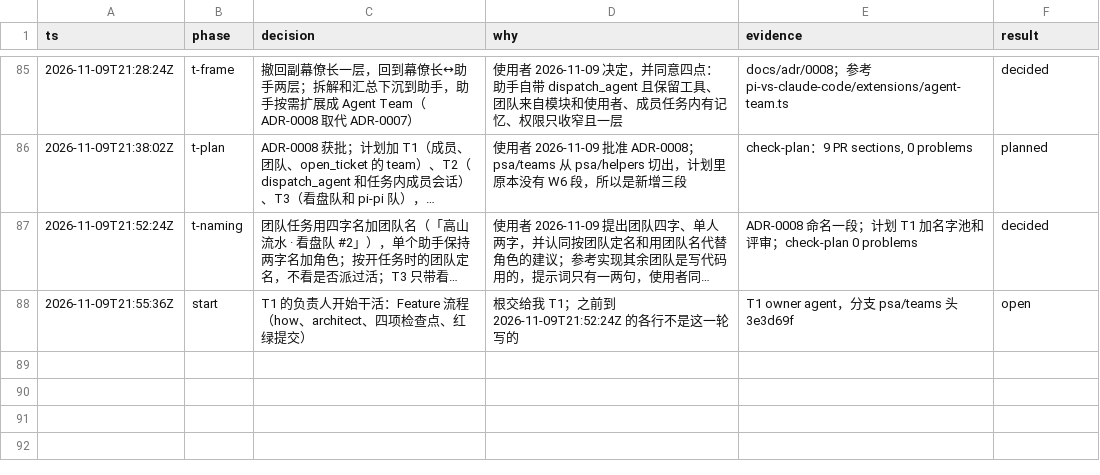
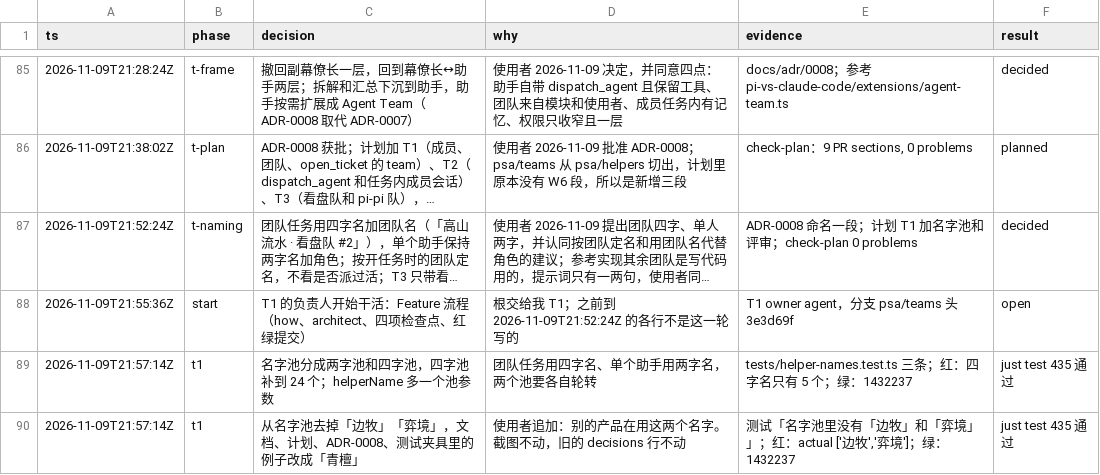
Before and after one commit to aicoder2048/pi-super-agent, a TSV file: docs/web-client/decisions.tsv, drawn as a sheet; only a part is shown, gaps mark what is left out; long unchanged cells end in …; the diff names each change by its address in the sheet, - before the commit and + after, or states it on an @@ line.

```diff
--- a/docs/web-client/decisions.tsv
+++ b/docs/web-client/decisions.tsv
+row 89: 2026-11-09T21:57:14Z | t1 | 名字池分成两字池和四字池，四字池补到 24 个；helperName 多一个池参数 | 团队任务用四字名、单个助手用两字名，两个池要各自轮转 | tests/helper-names.test.ts 三条；红：四字名只有 5 个；绿：1432237 | just test 435 通过
+row 90: 2026-11-09T21:57:14Z | t1 | 从名字池去掉「边牧」「弈境」，文档、计划、ADR-0008、测试夹具里的例子改成「青檀」 | 使用者追加：别的产品在用这两个名字。截图不动，旧的 decisions 行不动 | 测试「名字池里没有「边牧」和「弈境」」；红：actual ['边牧','弈境']；绿：1432237 | just test 435 通过
```
Also changed, not shown: 2 other files.
